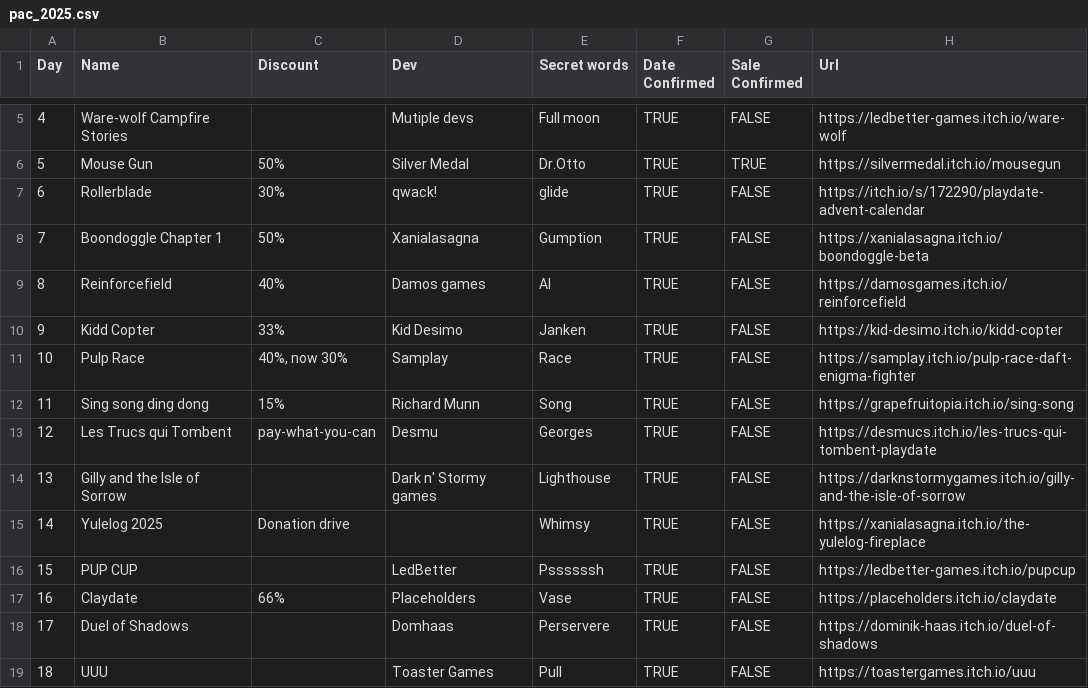
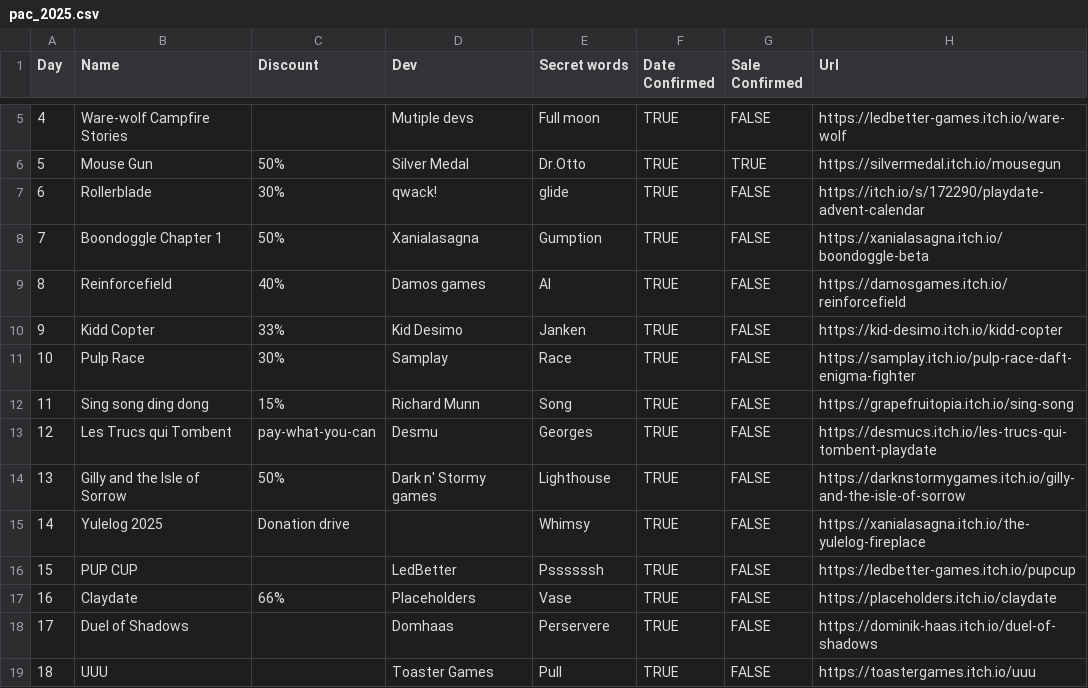
Before and after one commit to DomDomHaas/playdate-advent, a CSV file: public/pac_2025.csv, drawn as a sheet; only a part is shown, gaps mark what is left out; the diff names each change by its address in the sheet, - before the commit and + after, or states it on an @@ line.

Commit message:
increased version: 1.7.32 with the comma in the discount text

```diff
--- a/public/pac_2025.csv
+++ b/public/pac_2025.csv
-C11 (Discount): 40%, now 30%
+C11 (Discount): 30%
-C14 (Discount): (empty)
+C14 (Discount): 50%
```
Also changed, not shown: 4 other files.
